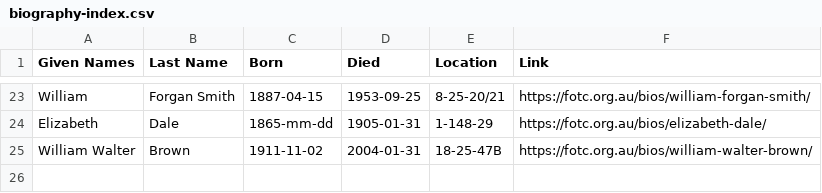
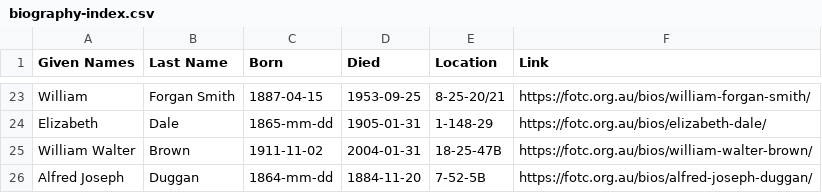
Before and after one commit to 1871fotc/fotc, a CSV file: docs/assets/data/biography-index.csv, drawn as a sheet; only a part is shown, gaps mark what is left out; the diff names each change by its address in the sheet, - before the commit and + after, or states it on an @@ line.

Commit message:
update duggan

```diff
--- a/docs/assets/data/biography-index.csv
+++ b/docs/assets/data/biography-index.csv
+row 26: Alfred Joseph | Duggan | 1864-mm-dd | 1884-11-20 | 7-52-5B | https://fotc.org.au/bios/alfred-joseph-duggan/
```
Also changed, not shown: 1 other file.
